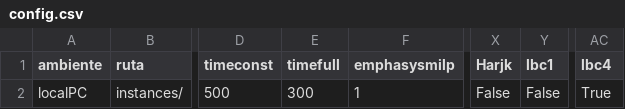
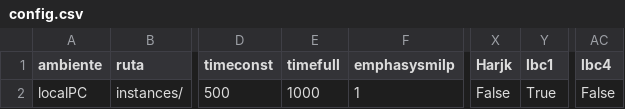
Before and after one commit to urieliram/Matheuristics_UCP, a CSV file: config.csv, drawn as a sheet; only a part is shown, gaps mark what is left out; the diff names each change by its address in the sheet, - before the commit and + after, or states it on an @@ line.

```diff
--- a/config.csv
+++ b/config.csv
-E2 (timefull): 300
+E2 (timefull): 1000
-Y2 (lbc1): False
+Y2 (lbc1): True
-AC2 (lbc4): True
+AC2 (lbc4): False
```
Also changed, not shown: stat.csv, 10 other files.
